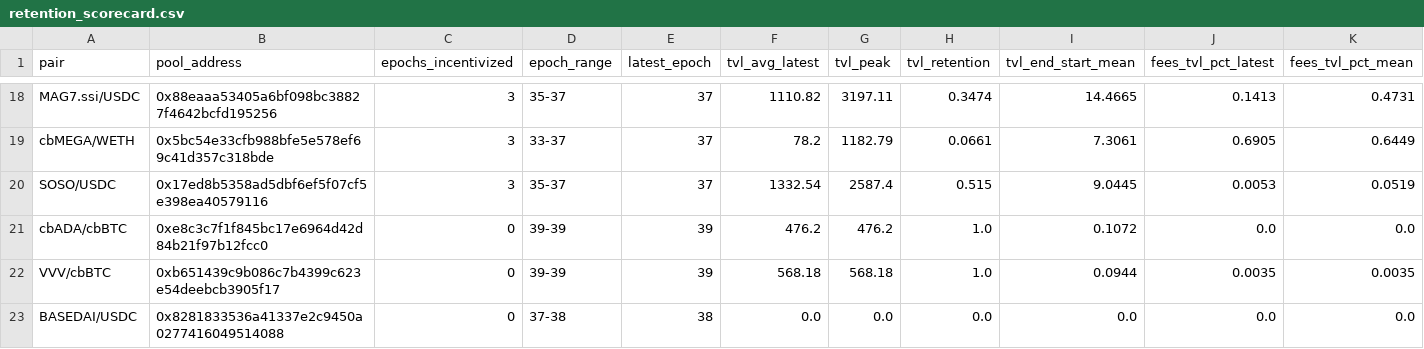
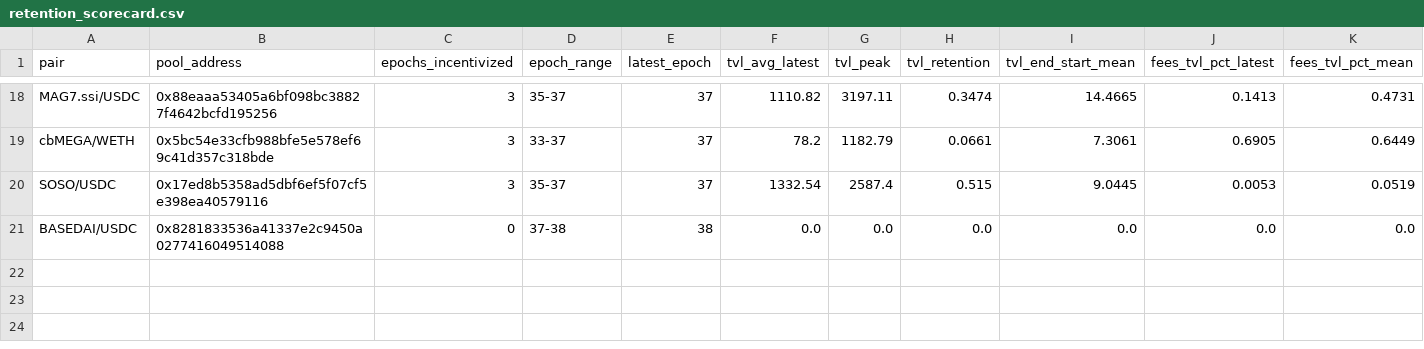
Before and after one commit to RichJamo/hydrex-lp-selection, a CSV file: data/retention_scorecard.csv, drawn as a sheet; only a part is shown, gaps mark what is left out; rows hold the shown columns only; the diff names each change by its address in the sheet, - before the commit and + after, or states it on an @@ line.

```diff
--- a/data/retention_scorecard.csv
+++ b/data/retention_scorecard.csv
-row 21: cbADA/cbBTC | 0xe8c3c7f1f845bc17e6964d42d84b21f97b12fcc0 | 0 | 39-39 | 39 | 476.2 | 476.2 | 1.0 | 0.1072 | 0.0 | 0.0
-row 22: VVV/cbBTC | 0xb651439c9b086c7b4399c623e54deebcb3905f17 | 0 | 39-39 | 39 | 568.18 | 568.18 | 1.0 | 0.0944 | 0.0035 | 0.0035
```
Also changed, not shown: data/bootstrap_tracker.csv, 3 other files.
